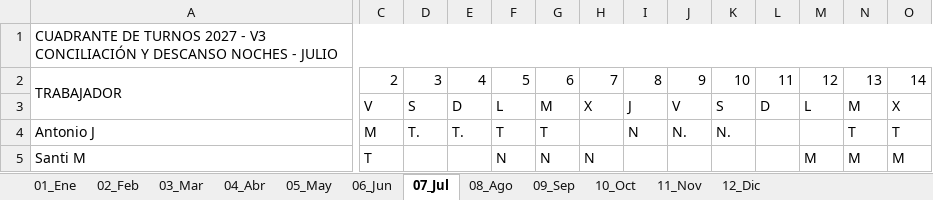
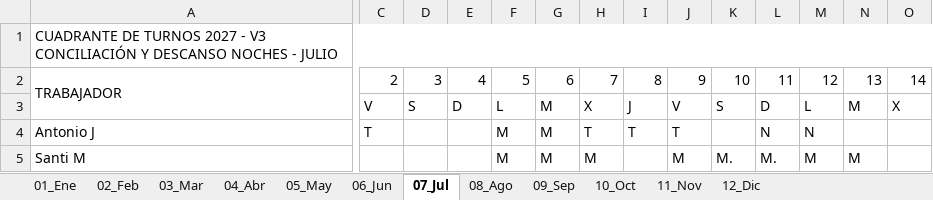
Before and after one commit to tirijaen/Cuadrante-2027, an Excel workbook: Cuadrante_2027_Andujar.xlsx, sheet 07_Jul, drawn as a sheet; only a part is shown, gaps mark what is left out; values as stored, in another font and other column widths than the file's, no cell formats; the diff covers the shown part only; the diff names each change by its address in the sheet, - before the commit and + after, or states it on an @@ line.

```diff
--- a/Cuadrante_2027_Andujar.xlsx (sheet 07_Jul)
+++ b/Cuadrante_2027_Andujar.xlsx (sheet 07_Jul)
-C4: M
+C4: T
-D4: T.
+D4: (empty)
-E4: T.
+E4: (empty)
-F4: T
+F4: M
-G4: T
+G4: M
-H4: (empty)
+H4: T
-I4: N
+I4: T
-J4: N.
+J4: T
-K4: N.
+K4: (empty)
-L4: (empty)
+L4: N
-M4: (empty)
+M4: N
-N4: T
+N4: (empty)
-O4: T
+O4: (empty)
-C5: T
+C5: (empty)
-F5: N
+F5: M
-G5: N
+G5: M
-H5: N
+H5: M
-J5: (empty)
+J5: M
-K5: (empty)
+K5: M.
-L5: (empty)
+L5: M.
-O5: M
+O5: (empty)
```
Also changed, not shown: 146 edited cells elsewhere in this sheet, sheet 11_Nov, sheet 10_Oct, sheet 05_May, sheet 01_Ene, sheet 08_Ago, sheet 02_Feb, 5 more sheets, cell formats, Cuadrante_2027_Andujar_V3.xlsx, 9 other files.
